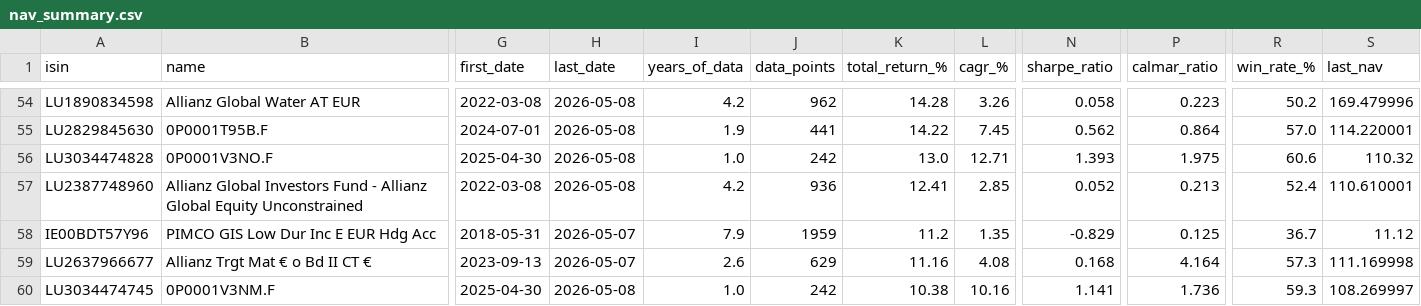
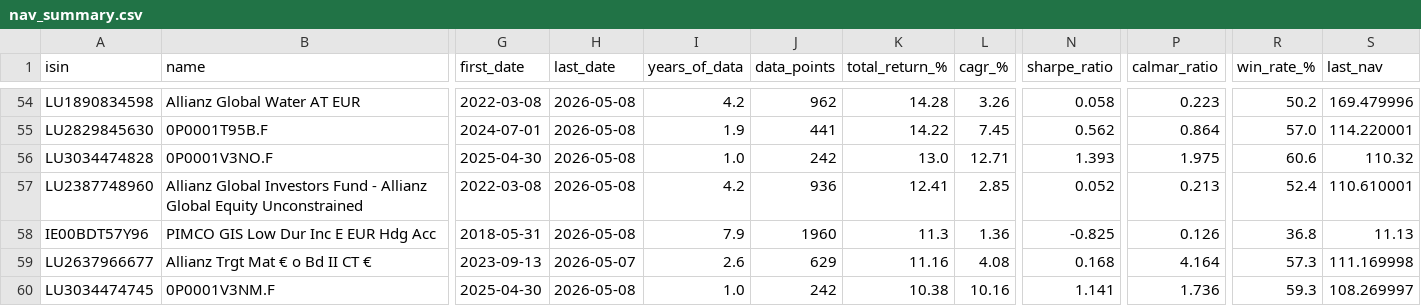
Before and after one commit to aleixtrull/allianz-fund-terminal, a CSV file: data/nav_summary.csv, drawn as a sheet; only a part is shown, gaps mark what is left out; the diff covers the shown part only; the diff names each change by its address in the sheet, - before the commit and + after, or states it on an @@ line.

```diff
--- a/data/nav_summary.csv
+++ b/data/nav_summary.csv
-H58 (last_date): 2026-05-07
+H58 (last_date): 2026-05-08
-J58 (data_points): 1959
+J58 (data_points): 1960
-K58 (total_return_%): 11.2
+K58 (total_return_%): 11.3
-L58 (cagr_%): 1.35
+L58 (cagr_%): 1.36
-N58 (sharpe_ratio): -0.829
+N58 (sharpe_ratio): -0.825
-P58 (calmar_ratio): 0.125
+P58 (calmar_ratio): 0.126
-R58 (win_rate_%): 36.7
+R58 (win_rate_%): 36.8
-S58 (last_nav): 11.12
+S58 (last_nav): 11.13
```
Also changed, not shown: 3 added rows, 3 removed rows and 8 edited cells elsewhere in this file, 2 other files.
